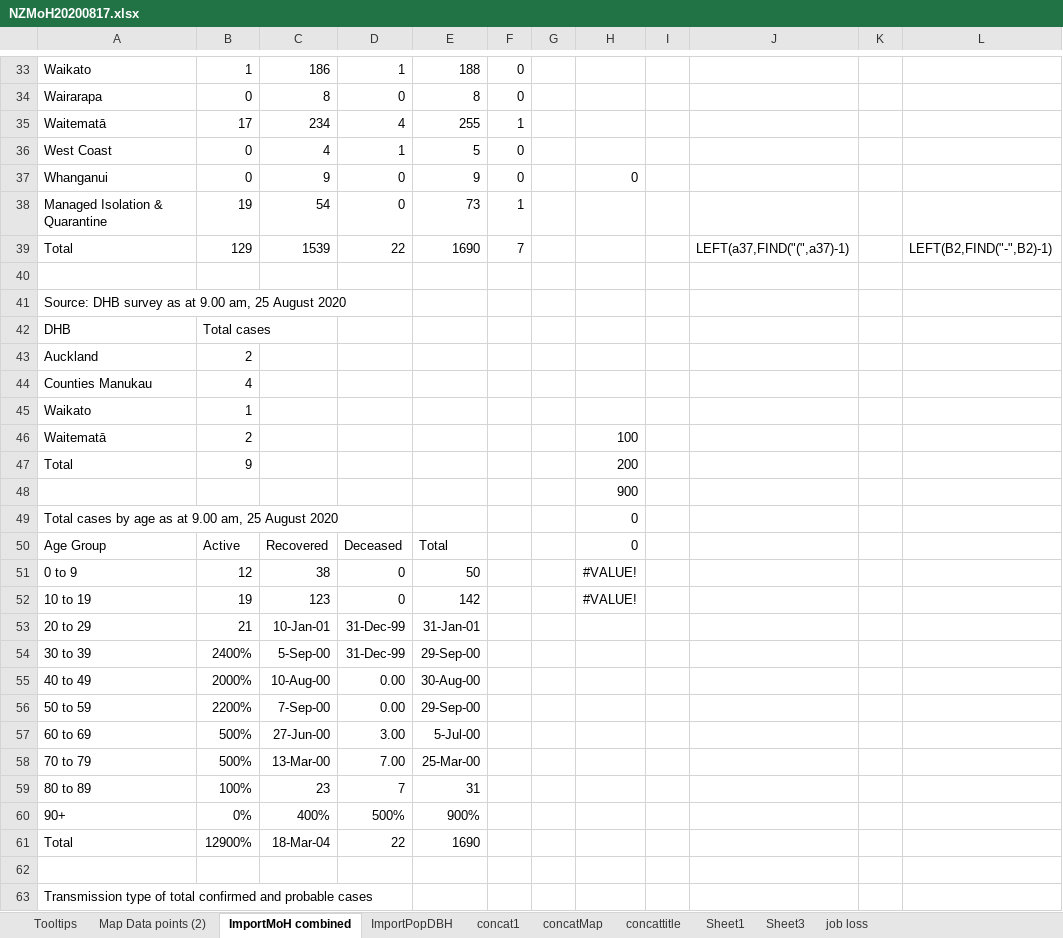
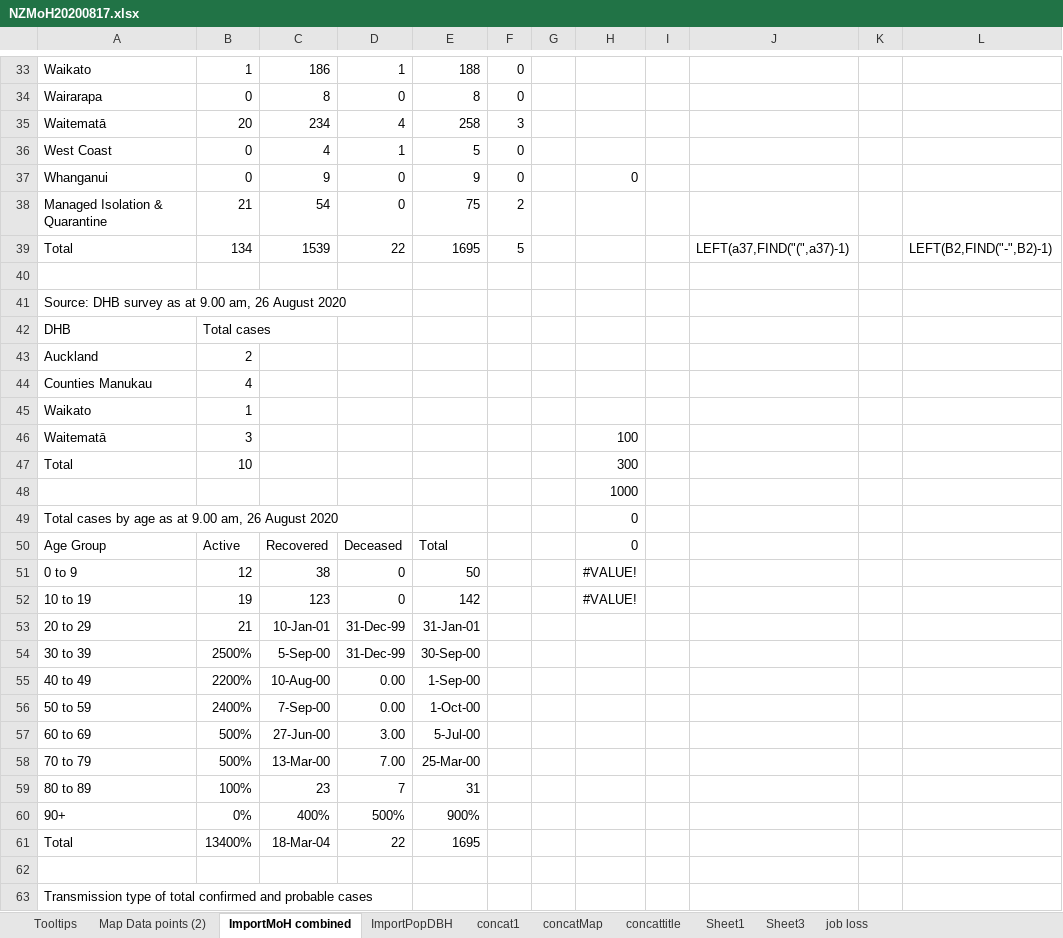
Before and after one commit to drakemax/TestGraphPage, an Excel workbook: NZMoH20200817.xlsx, sheet ImportMoH combined, drawn as a sheet; only a part is shown, gaps mark what is left out; values as stored, in another font and other column widths than the file's, no borders; the diff covers the shown part only; the diff names each change by its address in the sheet, - before the commit and + after, or states it on an @@ line.

```diff
--- a/NZMoH20200817.xlsx (sheet ImportMoH combined)
+++ b/NZMoH20200817.xlsx (sheet ImportMoH combined)
-B35: 17
+B35: 20
-E35: 255
+E35: 258
-F35: 1
+F35: 3
-B38: 19
+B38: 21
-E38: 73
+E38: 75
-F38: 1
+F38: 2
-B39: 129
+B39: 134
-E39: 1690
+E39: 1695
-F39: 7
+F39: 5
-A41: …9.00 am, 25 August 2020
+A41: …9.00 am, 26 August 2020
-B46: 2
+B46: 3
-B47: 9
+B47: 10
-H47: 200
+H47: 300
-H48: 900
+H48: 1000
-A49: …9.00 am, 25 August 2020
+A49: …9.00 am, 26 August 2020
-B54: 2400%
+B54: 2500%
-E54: 29-Sep-00
+E54: 30-Sep-00
-B55: 2000%
+B55: 2200%
-E55: 30-Aug-00
+E55: 1-Sep-00
-B56: 2200%
+B56: 2400%
-E56: 29-Sep-00
+E56: 1-Oct-00
-B61: 12900%
+B61: 13400%
-E61: 1690
+E61: 1695
```
Also changed, not shown: 2 added rows, 1 removed row and 22 edited cells elsewhere in this sheet, sheet Map Data points (2), sheet Tooltips, 1 other file.
